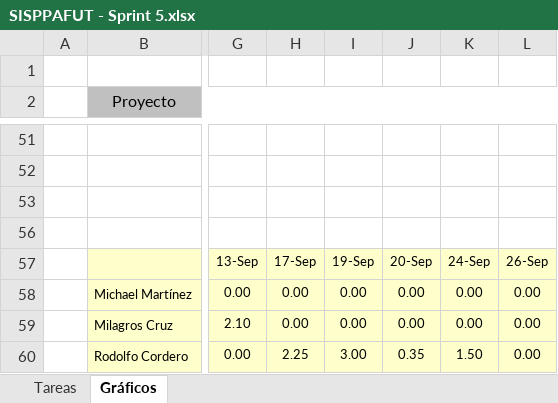
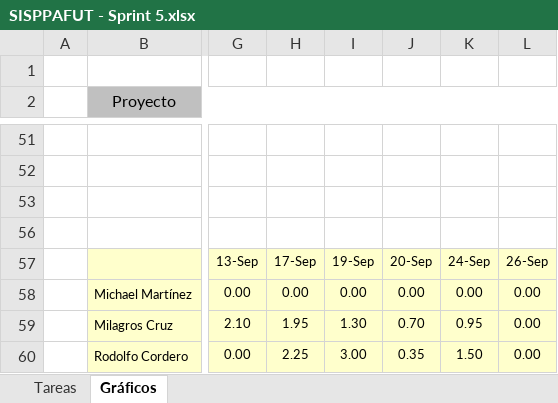
Before and after one commit to michaelrmartinezm/sisppafut, an Excel workbook: Documentos/SISPPAFUT - Sprint 5.xlsx, sheet Gráficos, drawn as a sheet; only a part is shown, gaps mark what is left out; values as stored, in another font and other column widths than the file's, no borders; charts and pictures not drawn; the diff names each change by its address in the sheet, - before the commit and + after, or states it on an @@ line.

```diff
--- a/Documentos/SISPPAFUT - Sprint 5.xlsx (sheet Gráficos)
+++ b/Documentos/SISPPAFUT - Sprint 5.xlsx (sheet Gráficos)
-H59: 0.00
+H59: 1.95
-I59: 0.00
+I59: 1.30
-J59: 0.00
+J59: 0.70
-K59: 0.00
+K59: 0.95
```
Also changed, not shown: sheet Tareas, hidden cells, charts or pictures.
